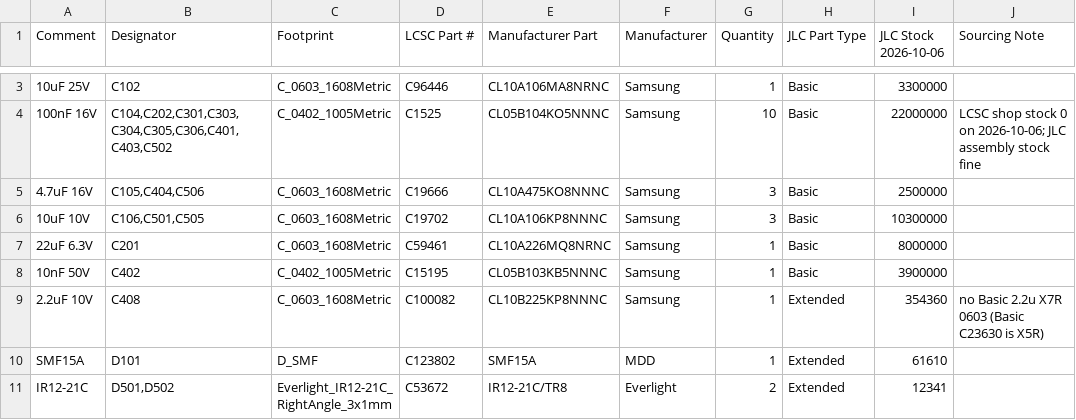
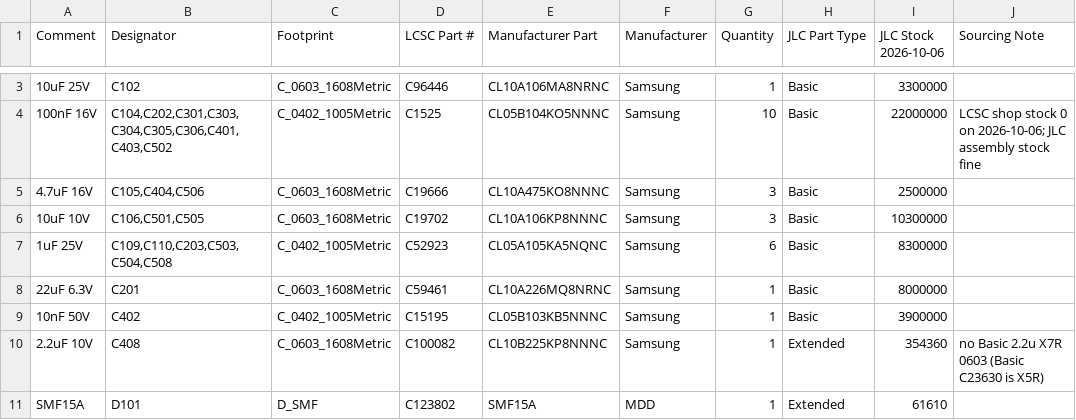
Before and after one commit to b5463/mao, a CSV file: hardware/mao/outputs/fab/BOM-MAO_MAIN_A1-JLC.csv, drawn as a sheet; only a part is shown, gaps mark what is left out; the shorter side is filled out with more unchanged rows; the diff covers the shown part only.

```diff
--- a/hardware/mao/outputs/fab/BOM-MAO_MAIN_A1-JLC.csv
+++ b/hardware/mao/outputs/fab/BOM-MAO_MAIN_A1-JLC.csv
@@ -6,2 +6,3 @@ Comment,Designator,Footprint,LCSC Part #,Manufacturer Part,Manufacturer,Quantity
 10uF 10V,"C106,C501,C505",C_0603_1608Metric,C19702,CL10A106KP8NNNC,Samsung,3,Basic,10300000,
+1uF 25V,"C109,C110,C203,C503,C504,C508",C_0402_1005Metric,C52923,CL05A105KA5NQNC,Samsung,6,Basic,8300000,
 22uF 6.3V,C201,C_0603_1608Metric,C59461,CL10A226MQ8NRNC,Samsung,1,Basic,8000000,
```
Also changed, not shown: 2 added rows, 1 removed row and 14 edited cells elsewhere in this file, hardware/mao/outputs/fab/CPL-MAO_MAIN_A1-JLC.csv, hardware/mao/outputs/fab/CPL-MAO_MAIN_A1.csv, 43 other files.
